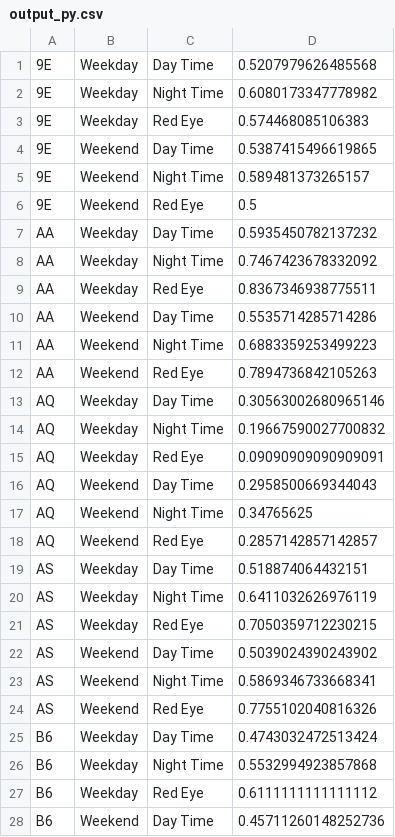
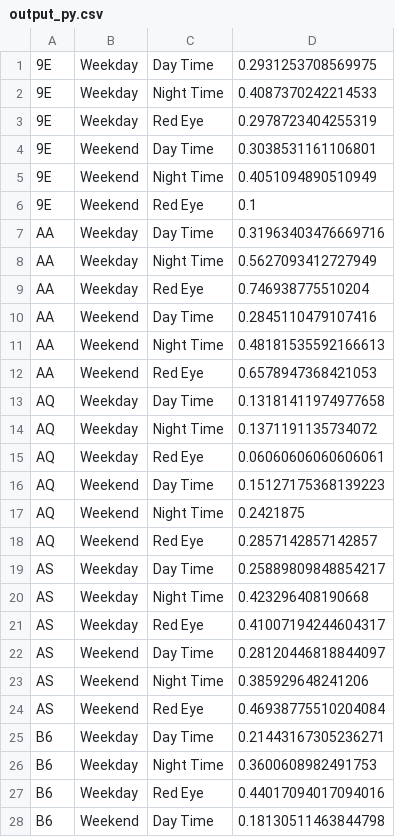
Before and after one commit to 2blam/DataLiterate, a CSV file: P3/output_py.csv, drawn as a sheet; only a part is shown; the diff covers the shown part only.

```diff
--- a/P3/output_py.csv
+++ b/P3/output_py.csv
@@ -1,28 +1,28 @@
-9E,Weekday,Day Time,0.5207979626485568
-9E,Weekday,Night Time,0.6080173347778982
-9E,Weekday,Red Eye,0.574468085106383
-9E,Weekend,Day Time,0.5387415496619865
-9E,Weekend,Night Time,0.589481373265157
-9E,Weekend,Red Eye,0.5
-AA,Weekday,Day Time,0.5935450782137232
-AA,Weekday,Night Time,0.7467423678332092
-AA,Weekday,Red Eye,0.8367346938775511
-AA,Weekend,Day Time,0.5535714285714286
-AA,Weekend,Night Time,0.6883359253499223
-AA,Weekend,Red Eye,0.7894736842105263
-AQ,Weekday,Day Time,0.30563002680965146
-AQ,Weekday,Night Time,0.19667590027700832
-AQ,Weekday,Red Eye,0.09090909090909091
-AQ,Weekend,Day Time,0.2958500669344043
-AQ,Weekend,Night Time,0.34765625
+9E,Weekday,Day Time,0.2931253708569975
+9E,Weekday,Night Time,0.4087370242214533
+9E,Weekday,Red Eye,0.2978723404255319
+9E,Weekend,Day Time,0.3038531161106801
+9E,Weekend,Night Time,0.4051094890510949
+9E,Weekend,Red Eye,0.1
+AA,Weekday,Day Time,0.31963403476669716
+AA,Weekday,Night Time,0.5627093412727949
+AA,Weekday,Red Eye,0.746938775510204
+AA,Weekend,Day Time,0.2845110479107416
+AA,Weekend,Night Time,0.48181535592166613
+AA,Weekend,Red Eye,0.6578947368421053
+AQ,Weekday,Day Time,0.13181411974977658
+AQ,Weekday,Night Time,0.1371191135734072
+AQ,Weekday,Red Eye,0.06060606060606061
+AQ,Weekend,Day Time,0.15127175368139223
+AQ,Weekend,Night Time,0.2421875
 AQ,Weekend,Red Eye,0.2857142857142857
-AS,Weekday,Day Time,0.518874064432151
-AS,Weekday,Night Time,0.6411032626976119
-AS,Weekday,Red Eye,0.7050359712230215
-AS,Weekend,Day Time,0.5039024390243902
-AS,Weekend,Night Time,0.5869346733668341
-AS,Weekend,Red Eye,0.7755102040816326
-B6,Weekday,Day Time,0.4743032472513424
-B6,Weekday,Night Time,0.5532994923857868
-B6,Weekday,Red Eye,0.6111111111111112
-B6,Weekend,Day Time,0.45711260148252736
+AS,Weekday,Day Time,0.25889809848854217
+AS,Weekday,Night Time,0.423296408190668
+AS,Weekday,Red Eye,0.41007194244604317
+AS,Weekend,Day Time,0.28120446818844097
+AS,Weekend,Night Time,0.385929648241206
+AS,Weekend,Red Eye,0.46938775510204084
+B6,Weekday,Day Time,0.21443167305236271
+B6,Weekday,Night Time,0.3600608982491753
+B6,Weekday,Red Eye,0.44017094017094016
+B6,Weekend,Day Time,0.18130511463844798
```
Also changed, not shown: 84 edited cells elsewhere in this file, P3/output_R.csv, 2 other files.
